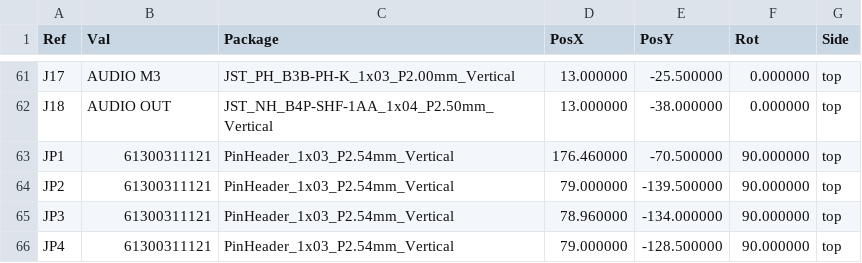
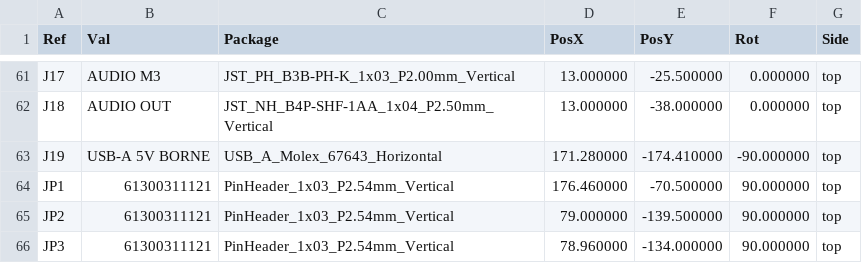
Before and after one commit to Maillouski/Model-2-IO-Board-for-m2m3, a CSV file: fabrication/m2-io-emulator-board-pos.csv, drawn as a sheet; only a part is shown, gaps mark what is left out; the shorter side is filled out with more unchanged rows.

Commit message:
V5.1: USB-A socket J19 (cabinet 5 V and ground only, no data lines) placed and routed; silkscreen V5.1 and new notes (title now "...and M2Pi"; cabinet 5 V rail to be set to 5.10 V); Gerbers, zip, position file, schematic PDF and 3D renders regenerated; READMEs and BOM updated; previous state kept under tag v5

```diff
--- a/fabrication/m2-io-emulator-board-pos.csv
+++ b/fabrication/m2-io-emulator-board-pos.csv
@@ -62,2 +62,3 @@ Ref,Val,Package,PosX,PosY,Rot,Side
 "J18","AUDIO OUT","JST_NH_B4P-SHF-1AA_1x04_P2.50mm_Vertical",13.000000,-38.000000,0.000000,top
+"J19","USB-A 5V BORNE","USB_A_Molex_67643_Horizontal",171.280000,-174.410000,-90.000000,top
 "JP1","61300311121","PinHeader_1x03_P2.54mm_Vertical",176.460000,-70.500000,90.000000,top
```
Also changed, not shown: 29 other files.
